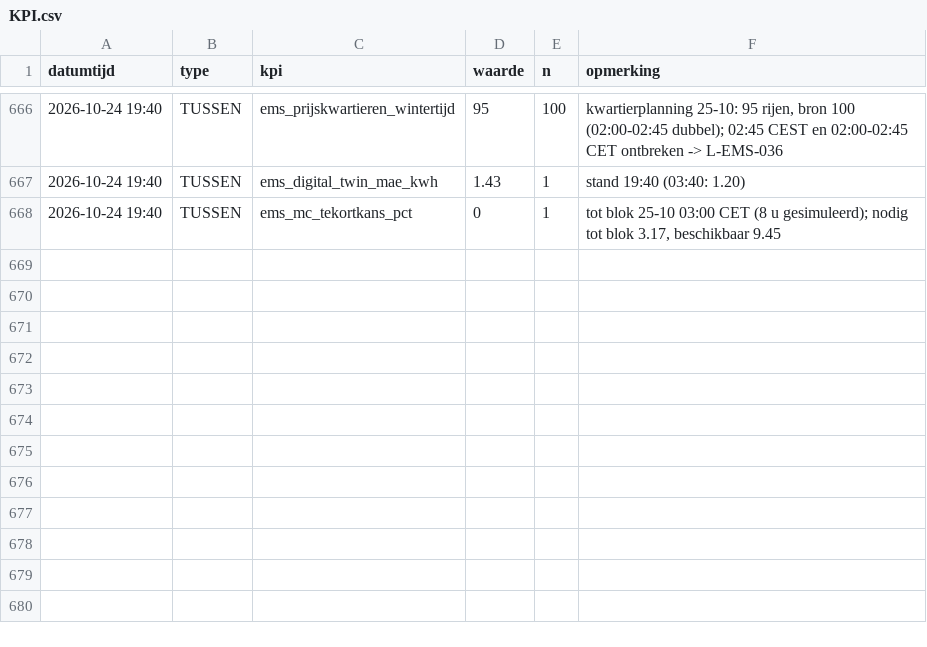
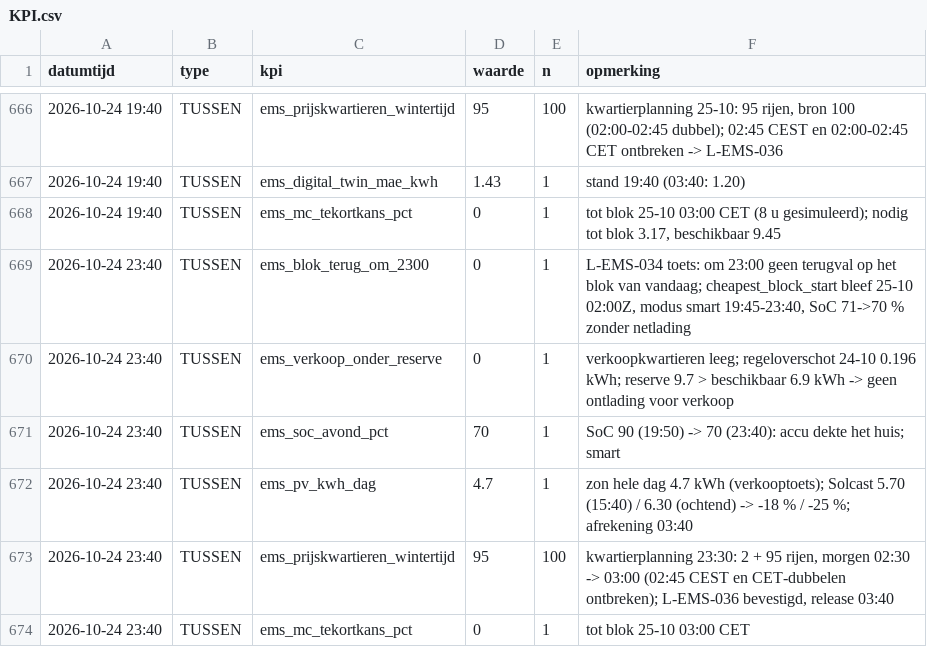
Before and after one commit to Roedie84/Energy-Management-System, a CSV file: KPI.csv, drawn as a sheet; only a part is shown, gaps mark what is left out.

```diff
--- a/KPI.csv
+++ b/KPI.csv
@@ -668 +668,7 @@ datumtijd,type,kpi,waarde,n,opmerking
 2026-10-24 19:40,TUSSEN,ems_mc_tekortkans_pct,0,1,"tot blok 25-10 03:00 CET (8 u gesimuleerd); nodig tot blok 3.17, beschikbaar 9.45"
+2026-10-24 23:40,TUSSEN,ems_blok_terug_om_2300,0,1,"L-EMS-034 toets: om 23:00 geen terugval op het blok van vandaag; cheapest_block_start bleef 25-10 02:00Z, modus smart 19:45-23:40, SoC 71->70 % zonder netlading"
+2026-10-24 23:40,TUSSEN,ems_verkoop_onder_reserve,0,1,"verkoopkwartieren leeg; regeloverschot 24-10 0.196 kWh; reserve 9.7 > beschikbaar 6.9 kWh -> geen ontlading voor verkoop"
+2026-10-24 23:40,TUSSEN,ems_soc_avond_pct,70,1,"SoC 90 (19:50) -> 70 (23:40): accu dekte het huis; smart"
+2026-10-24 23:40,TUSSEN,ems_pv_kwh_dag,4.7,1,"zon hele dag 4.7 kWh (verkooptoets); Solcast 5.70 (15:40) / 6.30 (ochtend) -> -18 % / -25 %; afrekening 03:40"
+2026-10-24 23:40,TUSSEN,ems_prijskwartieren_wintertijd,95,100,"kwartierplanning 23:30: 2 + 95 rijen, morgen 02:30 -> 03:00 (02:45 CEST en CET-dubbelen ontbreken); L-EMS-036 bevestigd, release 03:40"
+2026-10-24 23:40,TUSSEN,ems_mc_tekortkans_pct,0,1,"tot blok 25-10 03:00 CET"
```
Also changed, not shown: 2 other files.
